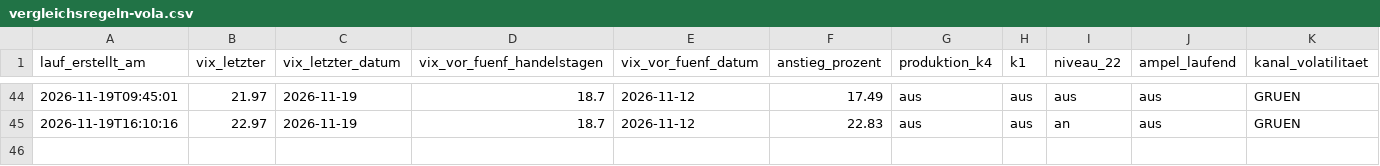
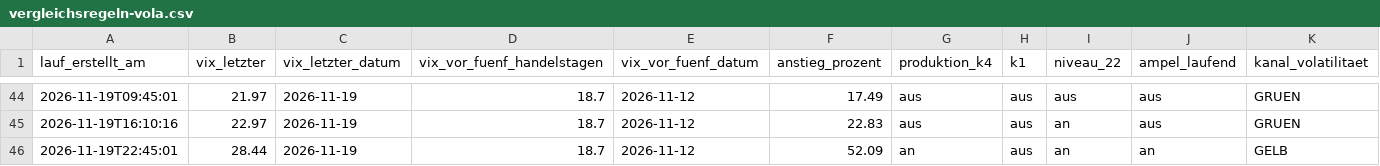
Before and after one commit to ssptpas/fws-daten, a CSV file: vergleichsregeln-vola.csv, drawn as a sheet; only a part is shown, gaps mark what is left out; rows hold the shown columns only; the diff names each change by its address in the sheet, - before the commit and + after, or states it on an @@ line.

```diff
--- a/vergleichsregeln-vola.csv
+++ b/vergleichsregeln-vola.csv
+row 46: 2026-11-19T22:45:01 | 28.44 | 2026-11-19 | 18.7 | 2026-11-12 | 52.09 | an | aus | an | an | GELB
```
Also changed, not shown: kennzahlen-verlauf.csv, 4 other files.
